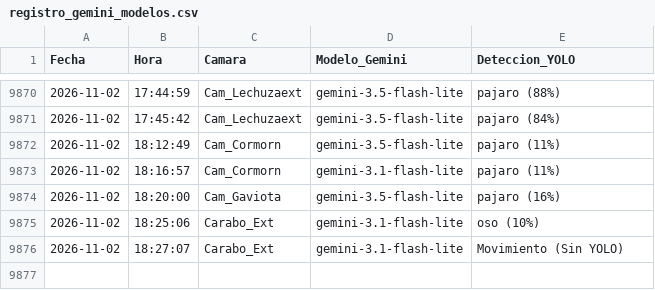
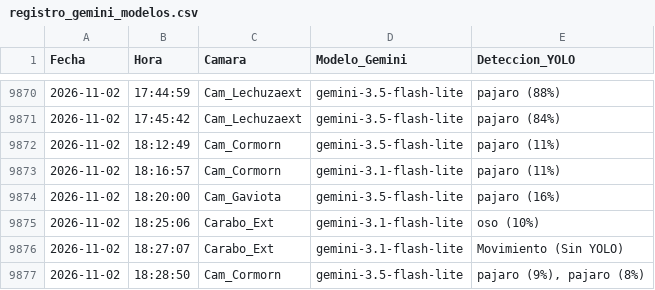
Before and after one commit to WarAI2025/FAUNA_SEO, a CSV file: registro_gemini_modelos.csv, drawn as a sheet; only a part is shown, gaps mark what is left out.

Commit message:
Sincronizacion final de logs, modelos y nueva captura de cormorán

```diff
--- a/registro_gemini_modelos.csv
+++ b/registro_gemini_modelos.csv
@@ -9876 +9876,2 @@ Fecha;Hora;Camara;Modelo_Gemini;Deteccion_YOLO
 2026-11-02;18:27:07;Carabo_Ext;gemini-3.1-flash-lite;Movimiento (Sin YOLO)
+2026-11-02;18:28:50;Cam_Cormorn;gemini-3.5-flash-lite;pajaro (9%), pajaro (8%)
```
Also changed, not shown: 1 other file.
